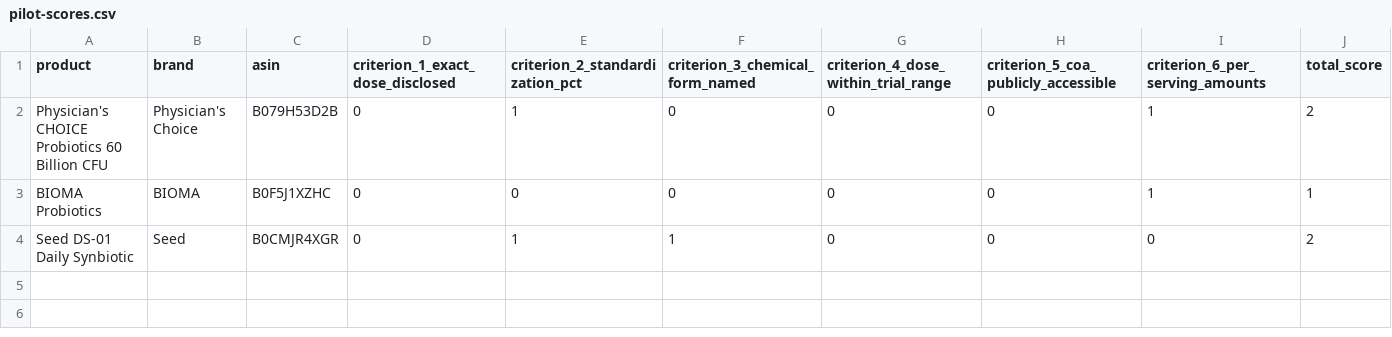
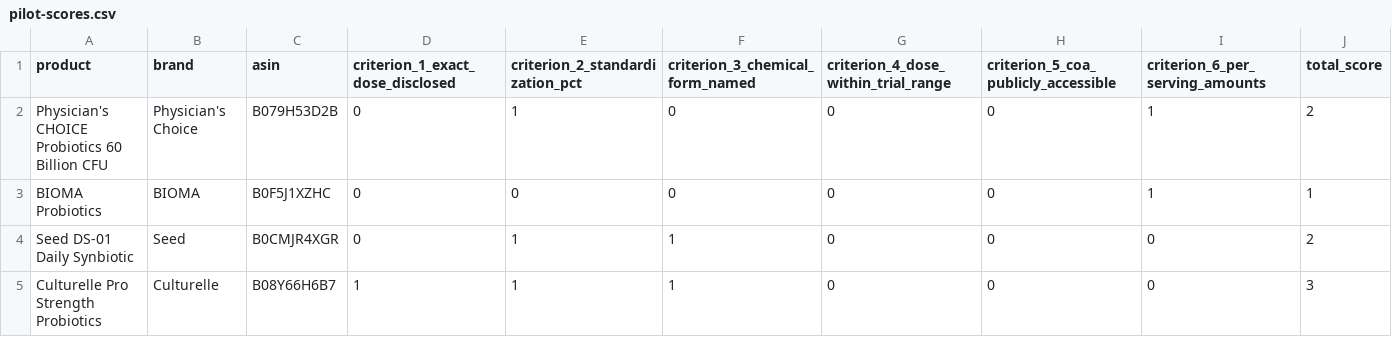
Before and after one commit to RyanPepple/supplement-facts-check, a CSV file: pilot-scores.csv, drawn as a sheet; only a part is shown; rows hold the shown columns only; the diff names each change by its address in the sheet, - before the commit and + after, or states it on an @@ line.

```diff
--- a/pilot-scores.csv
+++ b/pilot-scores.csv
+row 5: Culturelle Pro Strength Probiotics | Culturelle | B08Y66H6B7 | 1 | 1 | 1 | 0 | 0 | 0 | 3
```
Also changed, not shown: sample.csv, 20 other files.
